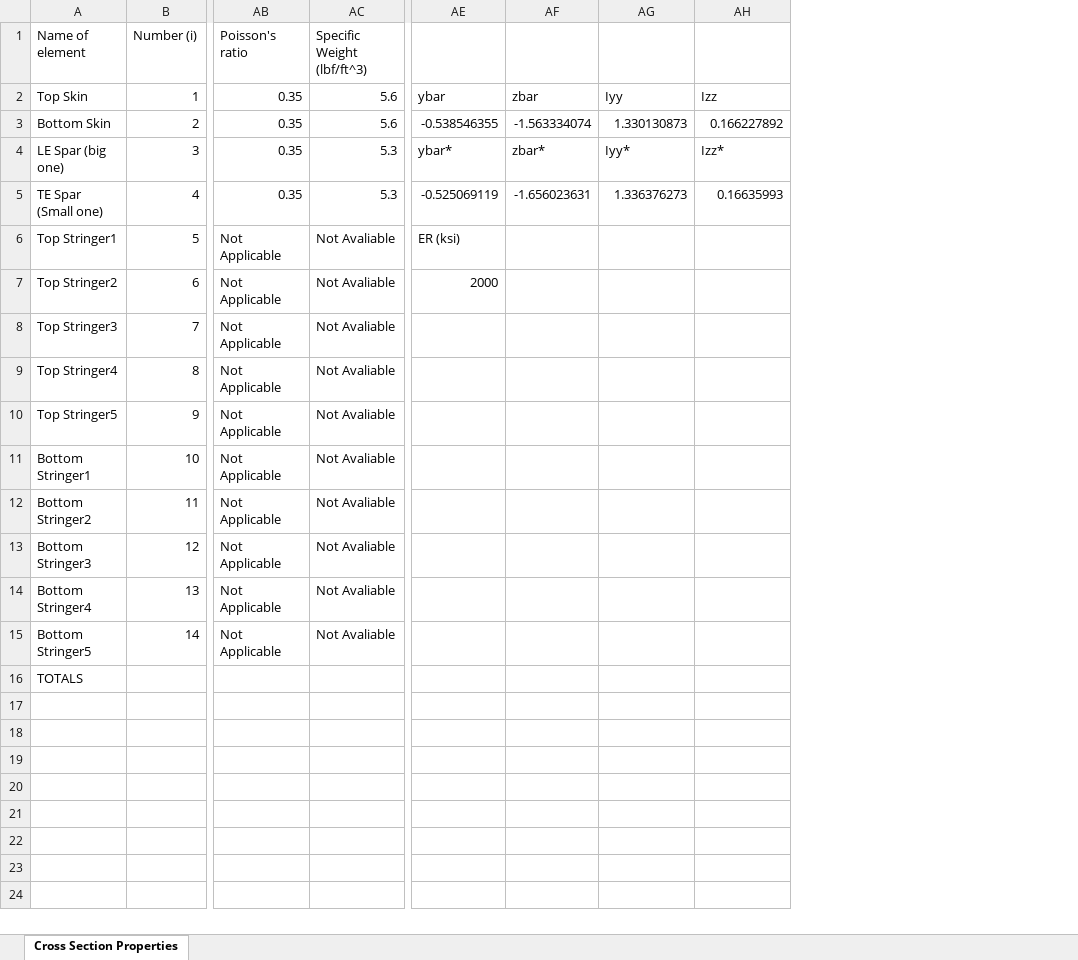
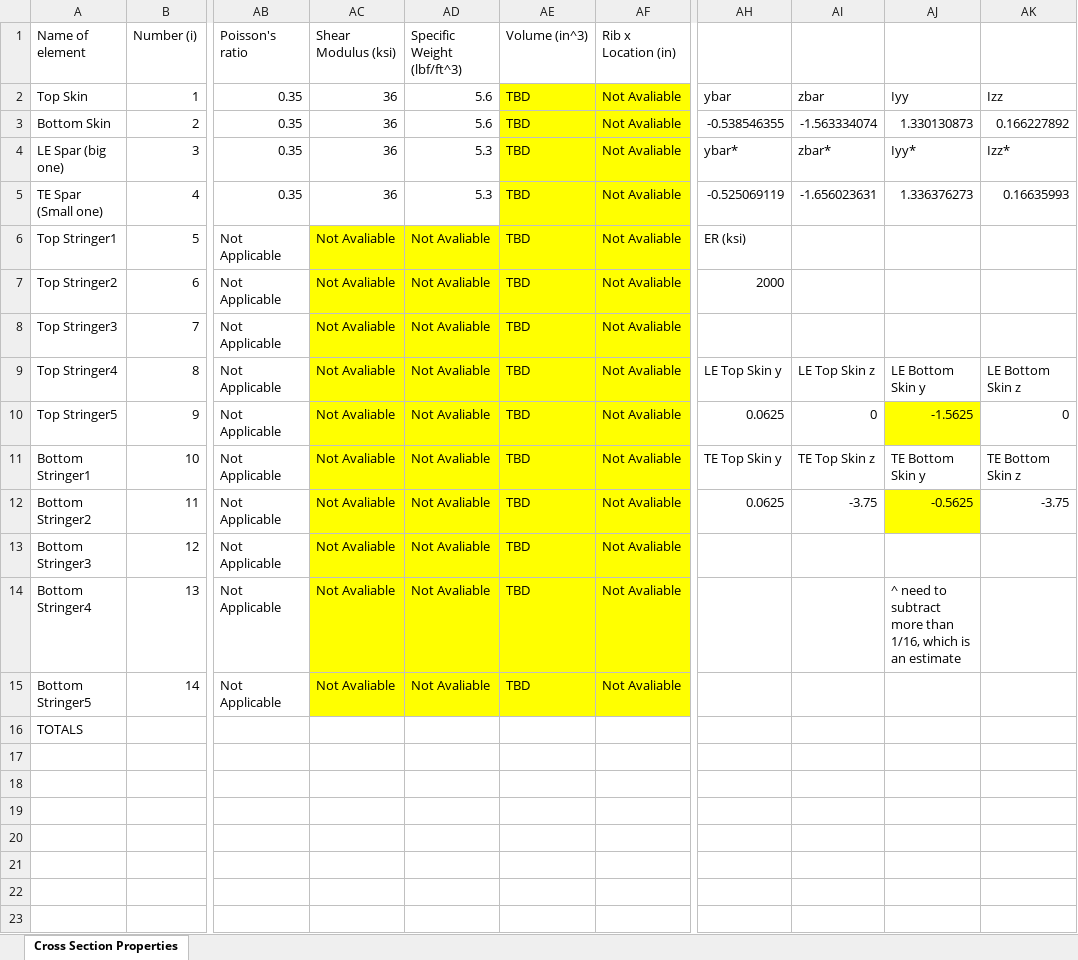
Before and after one commit to FlyAeroMan/structures-calc, an Excel workbook: src/Section Properties.xlsx, sheet Cross Section Properties, drawn as a sheet; only a part is shown, gaps mark what is left out; values as stored, in another font and other column widths than the file's, no borders; charts and pictures not drawn; addresses are those after the commit; the diff names each change by its address in the sheet, - before the commit and + after, or states it on an @@ line.

Commit message:
Various Updates to Spreadsheet and MATLAB Code
Spreadsheet Changes:
-Added Volume (in^3), Rib x Location (in), and Boundary points for max distance from neutral axis calculations
StructuresCalc.m Changes:
-Removed code to retrieve data from spreadsheet to a function named datafromsheet.m
-changed function inputs in pseudocode from the previous long form to "alldata" the output from the new function datafromsheet.m
Created datafromsheet.m:
-created new function to handle retrieving the data
-outputs "alldata" a cell array of matrices
-"all data" now contains all relevant values from the spreadsheet

```diff
--- a/src/Section Properties.xlsx (sheet Cross Section Properties)
+++ b/src/Section Properties.xlsx (sheet Cross Section Properties)
+column AC (Shear Modulus (ksi)), rows 2-15: 36 | 36 | 36 | 36 | Not Avaliable | Not Avaliable | Not Avaliable | Not Avaliable | Not Avaliable | Not Avaliable | Not Avaliable | Not Avaliable | Not Avaliable | Not Avaliable
+column AE (Volume (in^3)), rows 2-15: all TBD
+column AF (Rib x Location (in)), rows 2-15: all Not Avaliable
-AD6:AD15 fill: none
+AD6:AD15 fill: #FFFF00
-AH9: (empty)
+AH9: LE Top Skin y
-AI9: (empty)
+AI9: LE Top Skin z
-AJ9: (empty)
+AJ9: LE Bottom Skin y
-AK9: (empty)
+AK9: LE Bottom Skin z
-AH10: (empty)
+AH10: 0.0625
-AI10: (empty)
+AI10: 0
-AJ10: (empty)
+AJ10: -1.5625
-AJ10 fill: none
+AJ10 fill: #FFFF00
-AK10: (empty)
+AK10: 0
-AH11: (empty)
+AH11: TE Top Skin y
-AI11: (empty)
+AI11: TE Top Skin z
-AJ11: (empty)
+AJ11: TE Bottom Skin y
-AK11: (empty)
+AK11: TE Bottom Skin z
-AH12: (empty)
+AH12: 0.0625
-AI12: (empty)
+AI12: -3.75
-AJ12: (empty)
+AJ12: -0.5625
-AJ12 fill: none
+AJ12 fill: #FFFF00
-AK12: (empty)
+AK12: -3.75
-AJ14: (empty)
+AJ14: ^ need to subtract more than 1/16, which is an estimate
```
Also changed, not shown: formulas that keep their value, charts or pictures, 2 other files.
